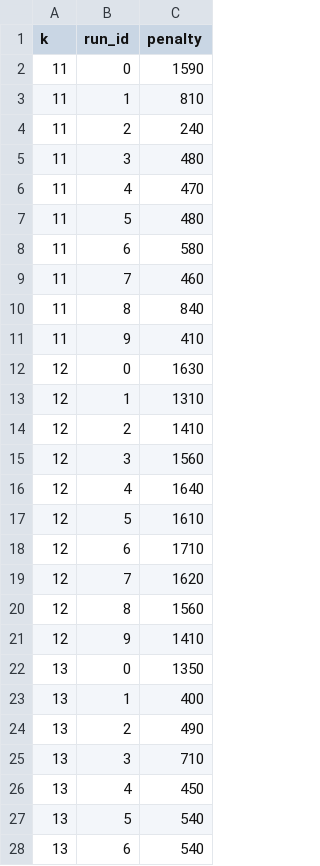
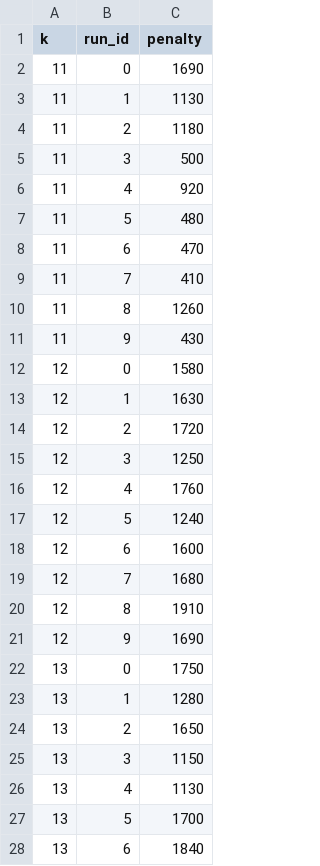
Before and after one commit to pdllerenas/ComputoEvolutivo, a CSV file: Part2/HW1/scripts/e1/kfls_results_rank_1.csv, drawn as a sheet; only a part is shown; the diff covers the shown part only.

Commit message:
results and report

```diff
--- a/Part2/HW1/scripts/e1/kfls_results_rank_1.csv
+++ b/Part2/HW1/scripts/e1/kfls_results_rank_1.csv
@@ -1,28 +1,28 @@
 k,run_id,penalty
-11,0,1590
-11,1,810
-11,2,240
-11,3,480
-11,4,470
+11,0,1690
+11,1,1130
+11,2,1180
+11,3,500
+11,4,920
 11,5,480
-11,6,580
-11,7,460
-11,8,840
-11,9,410
-12,0,1630
-12,1,1310
-12,2,1410
-12,3,1560
-12,4,1640
-12,5,1610
-12,6,1710
-12,7,1620
-12,8,1560
-12,9,1410
-13,0,1350
-13,1,400
-13,2,490
-13,3,710
-13,4,450
-13,5,540
-13,6,540
+11,6,470
+11,7,410
+11,8,1260
+11,9,430
+12,0,1580
+12,1,1630
+12,2,1720
+12,3,1250
+12,4,1760
+12,5,1240
+12,6,1600
+12,7,1680
+12,8,1910
+12,9,1690
+13,0,1750
+13,1,1280
+13,2,1650
+13,3,1150
+13,4,1130
+13,5,1700
+13,6,1840
```
Also changed, not shown: 71 edited cells elsewhere in this file, Part2/HW1/scripts/e1/kfls_results_rank_0.csv, Part2/HW1/scripts/e1/kfls_results_rank_2.csv, 30 other files.
